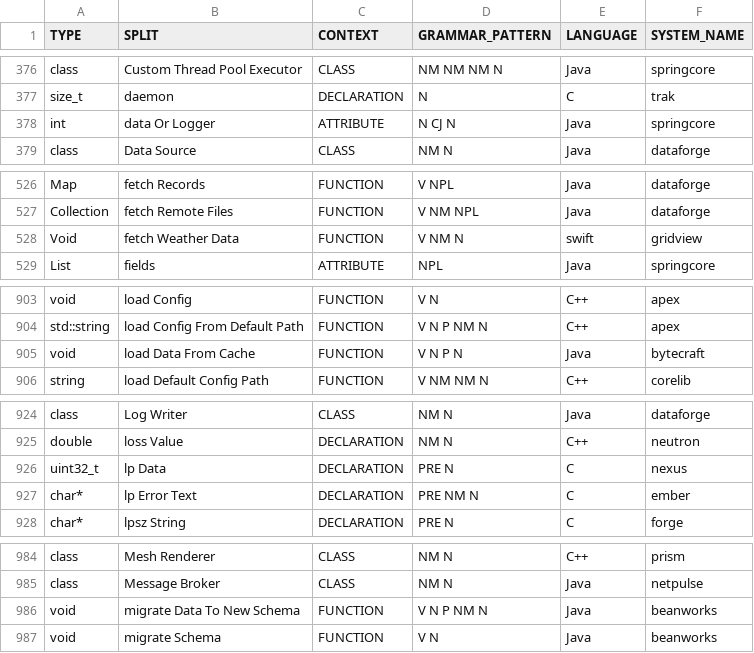
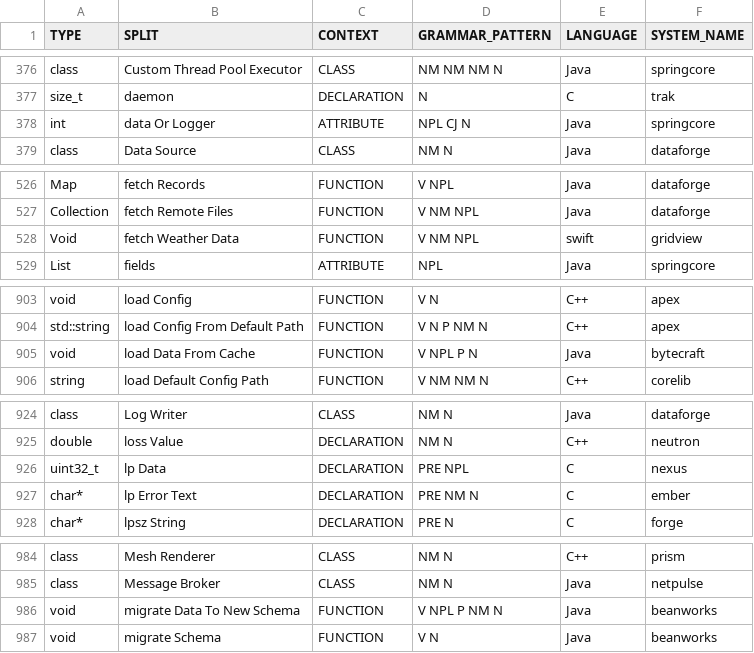
Before and after one commit to SCANL/scanl_tagger, a CSV file: input/synthetic_pos_data_full.csv, drawn as a sheet; only a part is shown, gaps mark what is left out; the diff covers the shown part only.

```diff
--- a/input/synthetic_pos_data_full.csv
+++ b/input/synthetic_pos_data_full.csv
@@ -377,3 +377,3 @@ class,Custom Thread Pool Executor,CLASS,NM NM NM N,Java,springcore
 size_t,daemon,DECLARATION,N,C,trak
-int,data Or Logger,ATTRIBUTE,N CJ N,Java,springcore
+int,data Or Logger,ATTRIBUTE,NPL CJ N,Java,springcore
 class,Data Source,CLASS,NM N,Java,dataforge
@@ -527,3 +527,3 @@ Map,fetch Records,FUNCTION,V NPL,Java,dataforge
 Collection,fetch Remote Files,FUNCTION,V NM NPL,Java,dataforge
-Void,fetch Weather Data,FUNCTION,V NM N,swift,gridview
+Void,fetch Weather Data,FUNCTION,V NM NPL,swift,gridview
 List,fields,ATTRIBUTE,NPL,Java,springcore
@@ -904,3 +904,3 @@ void,load Config,FUNCTION,V N,C++,apex
 std::string,load Config From Default Path,FUNCTION,V N P NM N,C++,apex
-void,load Data From Cache,FUNCTION,V N P N,Java,bytecraft
+void,load Data From Cache,FUNCTION,V NPL P N,Java,bytecraft
 string,load Default Config Path,FUNCTION,V NM NM N,C++,corelib
@@ -925,3 +925,3 @@ class,Log Writer,CLASS,NM N,Java,dataforge
 double,loss Value,DECLARATION,NM N,C++,neutron
-uint32_t,lp Data,DECLARATION,PRE N,C,nexus
+uint32_t,lp Data,DECLARATION,PRE NPL,C,nexus
 char*,lp Error Text,DECLARATION,PRE NM N,C,ember
@@ -985,3 +985,3 @@ class,Mesh Renderer,CLASS,NM N,C++,prism
 class,Message Broker,CLASS,NM N,Java,netpulse
-void,migrate Data To New Schema,FUNCTION,V N P NM N,Java,beanworks
+void,migrate Data To New Schema,FUNCTION,V NPL P NM N,Java,beanworks
 void,migrate Schema,FUNCTION,V N,Java,beanworks
```
Also changed, not shown: 13 edited cells elsewhere in this file, 2 other files.
